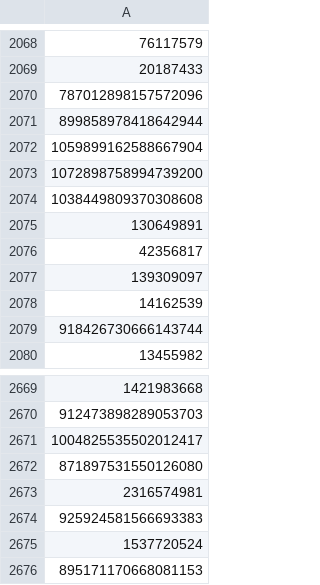
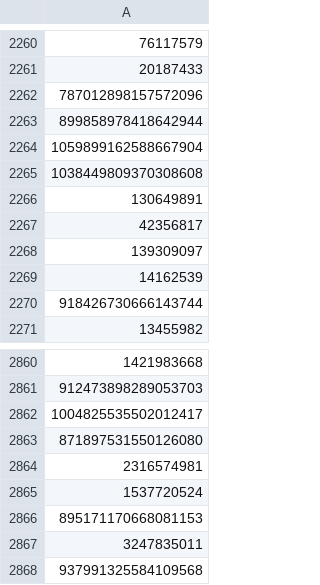
Before and after one commit to ssrzz/blocklist, a CSV file: blocklist.csv, drawn as a sheet; only a part is shown, gaps mark what is left out; the shorter side is filled out with more unchanged rows; removed rows and columns are numbered as before the commit, all else as after; the diff covers the shown part only; the diff names each change by its address in the sheet, - before the commit and + after, or states it on an @@ line.

```diff
--- a/blocklist.csv
+++ b/blocklist.csv
-row 2073: 1072898758994739200
-row 2674: 925924581566693383
```
Also changed, not shown: 193 added rows, 1 removed row and 2 moved rows elsewhere in this file, 3 other files.
